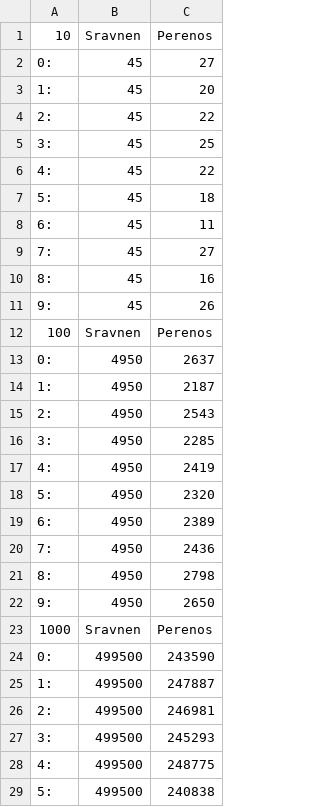
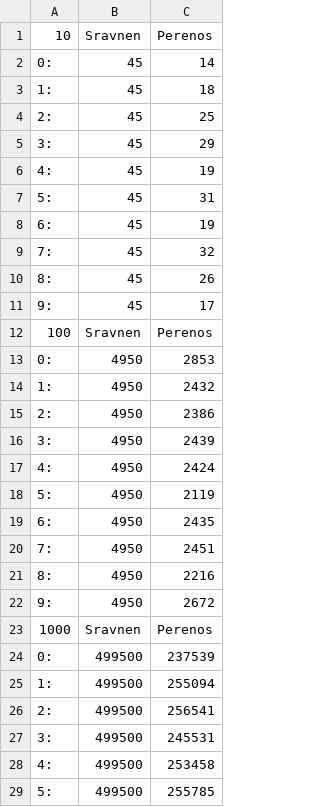
Before and after one commit to LehaKrechet/informatics, a CSV file: Laba/L1/file.csv, drawn as a sheet; only a part is shown; the diff covers the shown part only.

```diff
--- a/Laba/L1/file.csv
+++ b/Laba/L1/file.csv
@@ -1,29 +1,29 @@
 10;Sravnen;Perenos
-0:;45;27
-1:;45;20
-2:;45;22
-3:;45;25
-4:;45;22
-5:;45;18
-6:;45;11
-7:;45;27
-8:;45;16
-9:;45;26
+0:;45;14
+1:;45;18
+2:;45;25
+3:;45;29
+4:;45;19
+5:;45;31
+6:;45;19
+7:;45;32
+8:;45;26
+9:;45;17
 100;Sravnen;Perenos
-0:;4950;2637
-1:;4950;2187
-2:;4950;2543
-3:;4950;2285
-4:;4950;2419
-5:;4950;2320
-6:;4950;2389
-7:;4950;2436
-8:;4950;2798
-9:;4950;2650
+0:;4950;2853
+1:;4950;2432
+2:;4950;2386
+3:;4950;2439
+4:;4950;2424
+5:;4950;2119
+6:;4950;2435
+7:;4950;2451
+8:;4950;2216
+9:;4950;2672
 1000;Sravnen;Perenos
-0:;499500;243590
-1:;499500;247887
-2:;499500;246981
-3:;499500;245293
-4:;499500;248775
-5:;499500;240838
+0:;499500;237539
+1:;499500;255094
+2:;499500;256541
+3:;499500;245531
+4:;499500;253458
+5:;499500;255785
```
Also changed, not shown: 54 edited cells elsewhere in this file, 19 other files.
